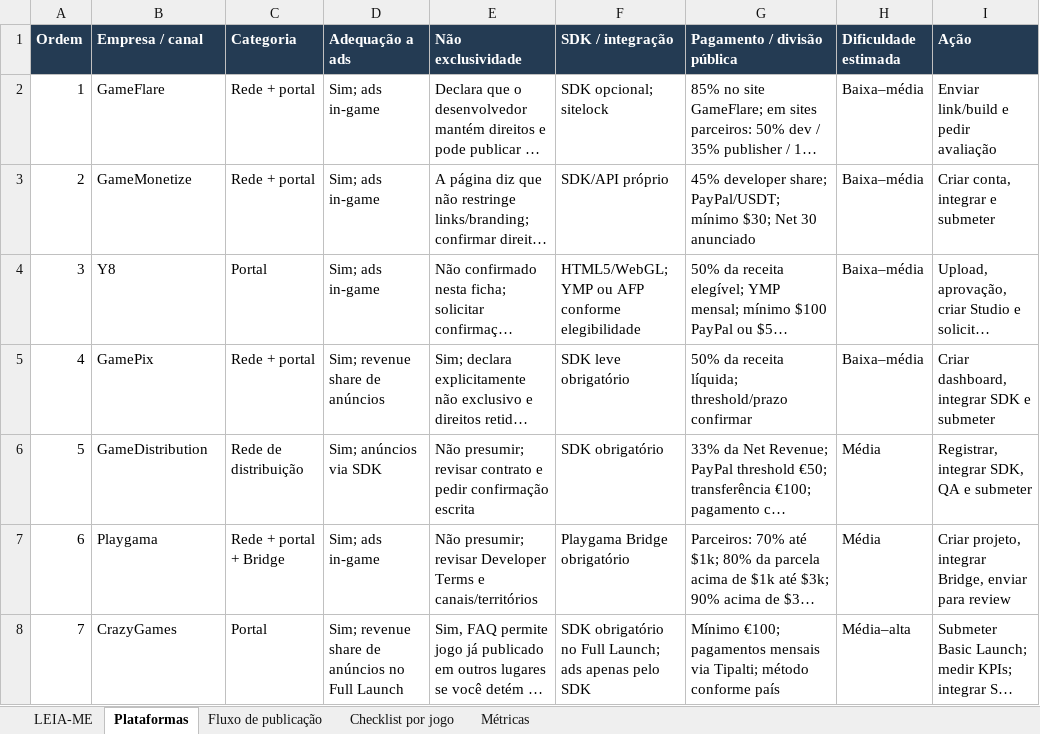
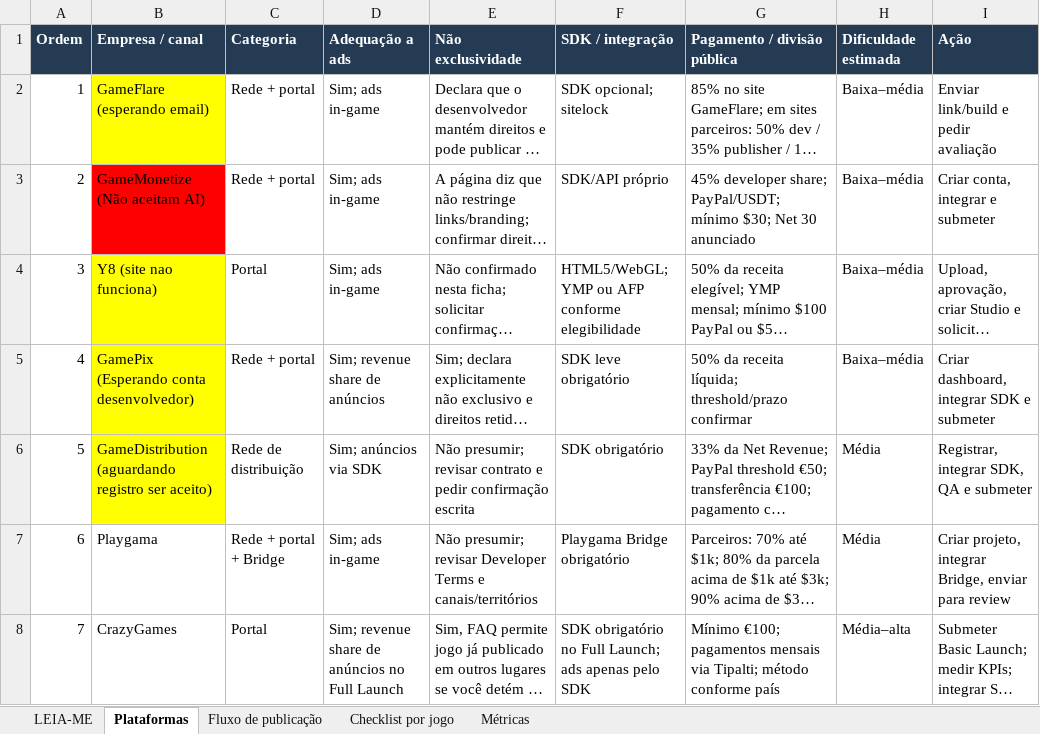
Before and after one commit to yara-demon-hunter/yara-demon-hunter.github.io, an Excel workbook: mini_games/_platform_list/master_platform_list_html5_ads.xlsx, sheet Plataformas, drawn as a sheet; only a part is shown; long unchanged cells end in …; values as stored, in another font and other column widths than the file's, no borders; charts and pictures and table styles not drawn; the diff names each change by its address in the sheet, - before the commit and + after, or states it on an @@ line.

```diff
--- a/mini_games/_platform_list/master_platform_list_html5_ads.xlsx (sheet Plataformas)
+++ b/mini_games/_platform_list/master_platform_list_html5_ads.xlsx (sheet Plataformas)
-B2 (Empresa / canal): GameFlare
+B2 (Empresa / canal): GameFlare (esperando email)
-B2 fill: none
+B2 fill: #FFFF00
-B3 (Empresa / canal): GameMonetize
+B3 (Empresa / canal): GameMonetize (Não aceitam AI)
-B3 fill: none
+B3 fill: #FF0000
-B4 (Empresa / canal): Y8
+B4 (Empresa / canal): Y8 (site nao funciona)
-B4:B6 fill: none
+B4:B6 fill: #FFFF00
-B5 (Empresa / canal): GamePix
+B5 (Empresa / canal): GamePix (Esperando conta desenvolvedor)
-B6 (Empresa / canal): GameDistribution
+B6 (Empresa / canal): GameDistribution (aguardando registro ser aceito)
```
Also changed, not shown: charts or pictures, 19 other files.
